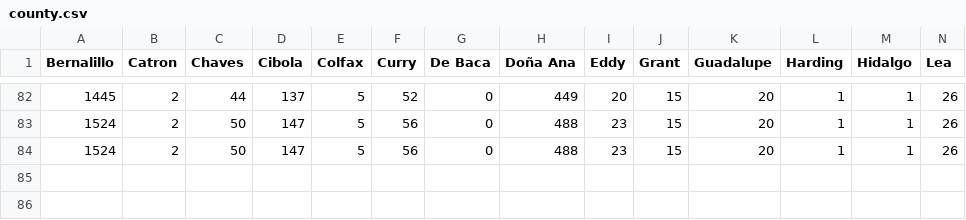
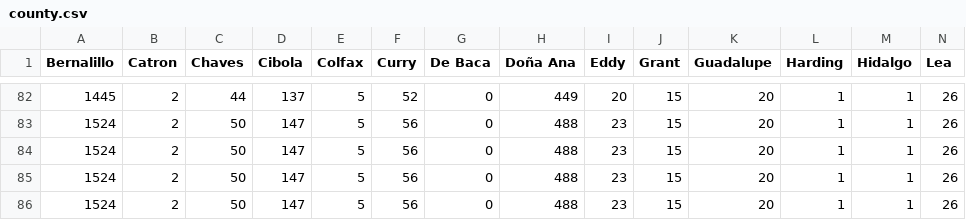
Before and after one commit to jonzingale/jonzingale.github.io, a CSV file: covid19/data/county.csv, drawn as a sheet; only a part is shown, gaps mark what is left out; rows hold the shown columns only; the diff names each change by its address in the sheet, - before the commit and + after, or states it on an @@ line.

Commit message:
daily data

```diff
--- a/covid19/data/county.csv
+++ b/covid19/data/county.csv
+row 85: 1524 | 2 | 50 | 147 | 5 | 56 | 0 | 488 | 23 | 15 | 20 | 1 | 1 | 26
+row 86: 1524 | 2 | 50 | 147 | 5 | 56 | 0 | 488 | 23 | 15 | 20 | 1 | 1 | 26
```
Also changed, not shown: covid19/data/age.csv, covid19/data/data.csv.
